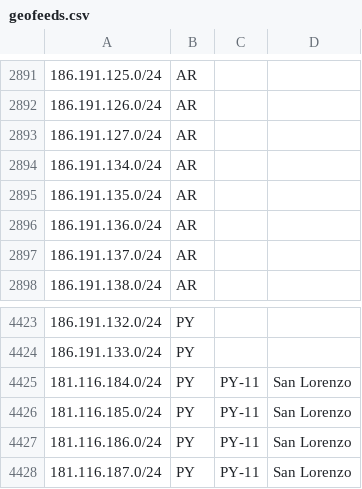
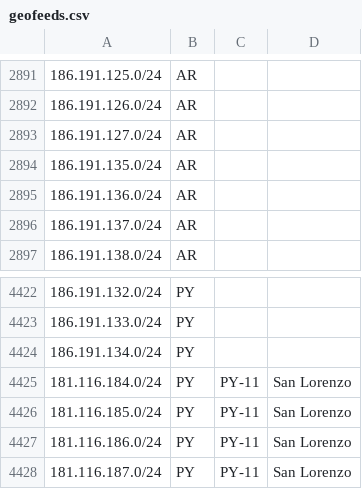
Before and after one commit to cti9744/geofeeds, a CSV file: geofeeds.csv, drawn as a sheet; only a part is shown, gaps mark what is left out; removed rows and columns are numbered as before the commit, all else as after; the diff names each change by its address in the sheet, - before the commit and + after, or states it on an @@ line.

Commit message:
update bot on node for geofeeds #2

```diff
--- a/geofeeds.csv
+++ b/geofeeds.csv
-row 2894: 186.191.134.0/24 | AR
+row 4424: 186.191.134.0/24 | PY
```
